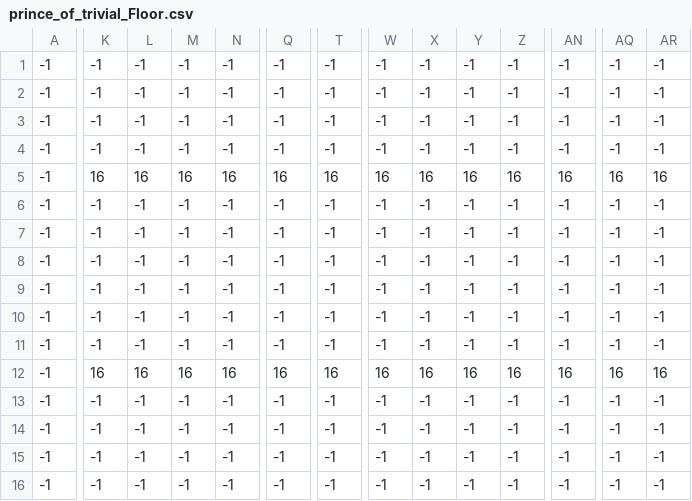
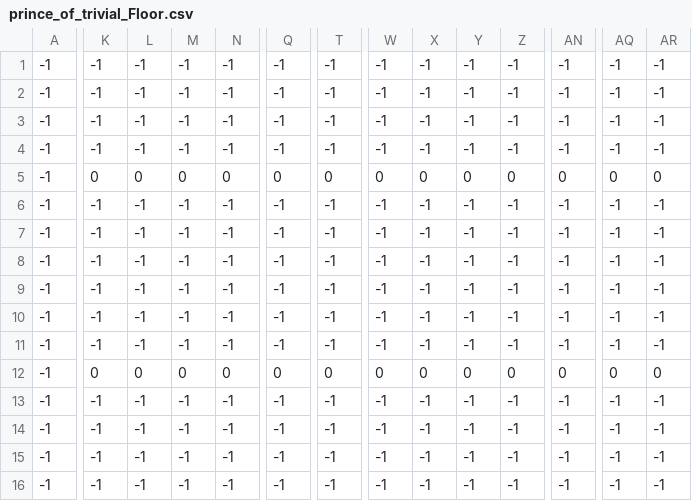
Before and after one commit to kredes/the-fresh-prince-of-persia, a CSV file: src/the-fresh-prince-of-persia/levels/trivial/prince_of_trivial_Floor.csv, drawn as a sheet; only a part is shown, gaps mark what is left out; the diff covers the shown part only; the diff names each change by its address in the sheet, - before the commit and + after, or states it on an @@ line.

Commit message:
Trivial map

```diff
--- a/src/the-fresh-prince-of-persia/levels/trivial/prince_of_trivial_Floor.csv
+++ b/src/the-fresh-prince-of-persia/levels/trivial/prince_of_trivial_Floor.csv
-K5: 16
+K5: 0
-L5: 16
+L5: 0
-M5: 16
+M5: 0
-N5: 16
+N5: 0
-Q5: 16
+Q5: 0
-T5: 16
+T5: 0
-W5: 16
+W5: 0
-X5: 16
+X5: 0
-Y5: 16
+Y5: 0
-Z5: 16
+Z5: 0
-AN5: 16
+AN5: 0
-AQ5: 16
+AQ5: 0
-AR5: 16
+AR5: 0
-K12: 16
+K12: 0
-L12: 16
+L12: 0
-M12: 16
+M12: 0
-N12: 16
+N12: 0
-Q12: 16
+Q12: 0
-T12: 16
+T12: 0
-W12: 16
+W12: 0
-X12: 16
+X12: 0
-Y12: 16
+Y12: 0
-Z12: 16
+Z12: 0
-AN12: 16
+AN12: 0
-AQ12: 16
+AQ12: 0
-AR12: 16
+AR12: 0
```
Also changed, not shown: 51 edited cells elsewhere in this file, 3 other files.
